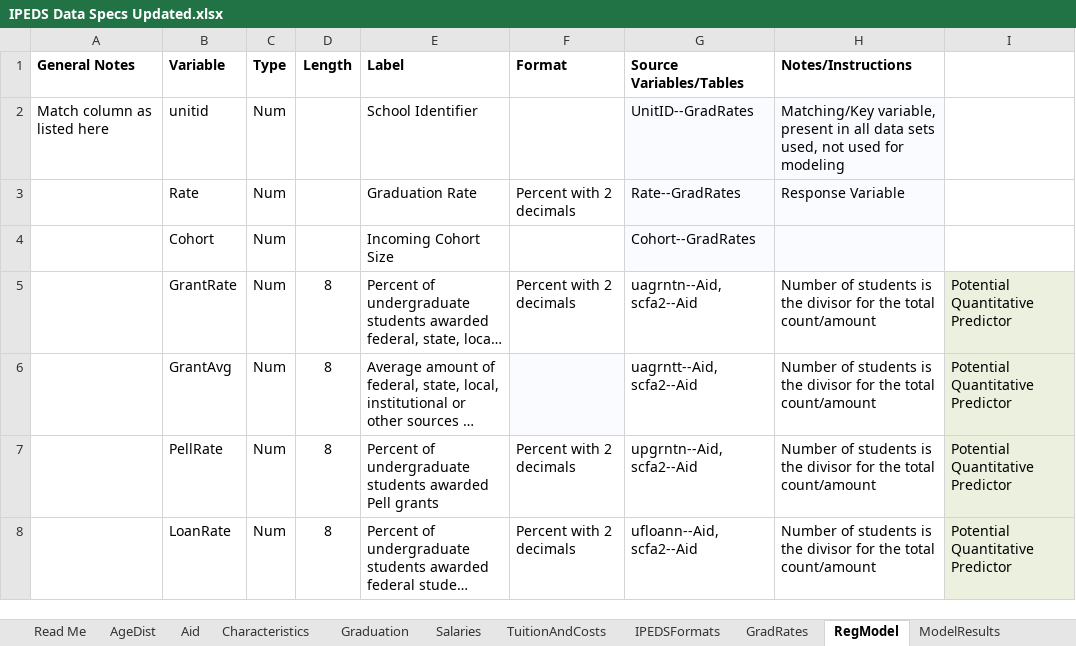
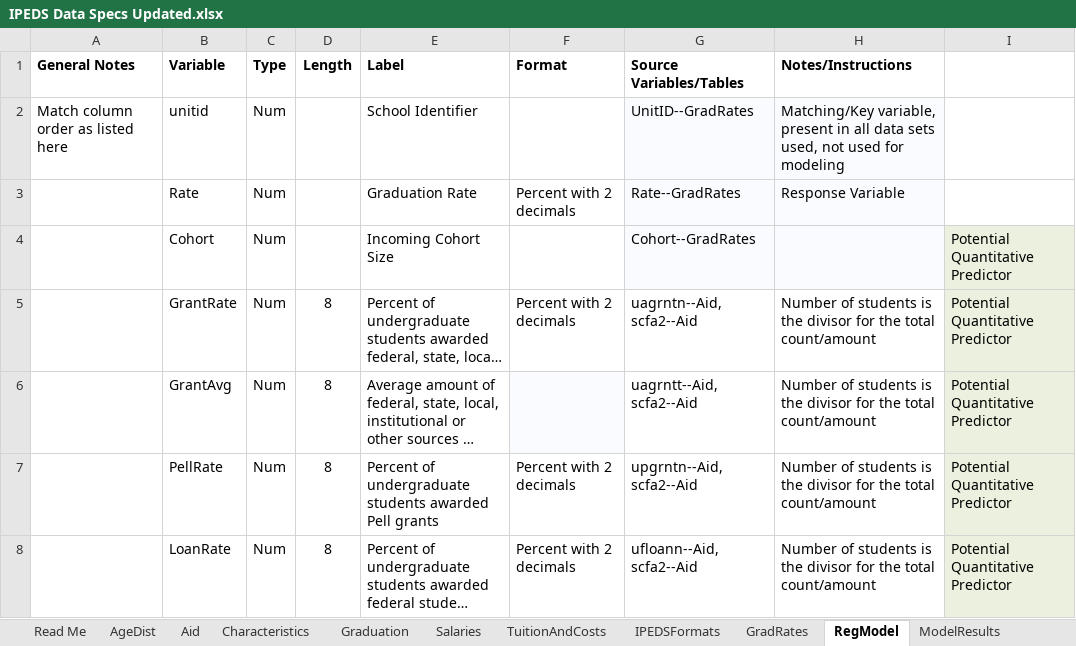
Before and after one commit to blumjUNCW/DSC531, an Excel workbook: IPEDS Data Specs Updated.xlsx, sheet RegModel, drawn as a sheet; only a part is shown; long unchanged cells end in …; values as stored, in another font and other column widths than the file's, no borders; the diff names each change by its address in the sheet, - before the commit and + after, or states it on an @@ line.

```diff
--- a/IPEDS Data Specs Updated.xlsx (sheet RegModel)
+++ b/IPEDS Data Specs Updated.xlsx (sheet RegModel)
-A2 (General Notes): Match column as listed here
+A2 (General Notes): Match column order as listed here
-I4: (empty)
+I4: Potential Quantitative Predictor
-I4 fill: none
+I4 fill: #EBF1DE
```
Also changed, not shown: sheet ModelResults.
